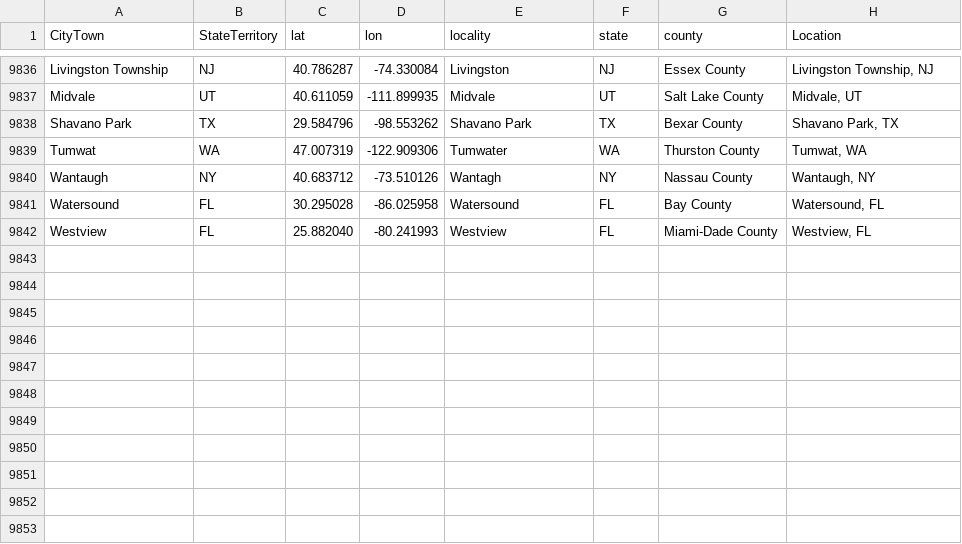
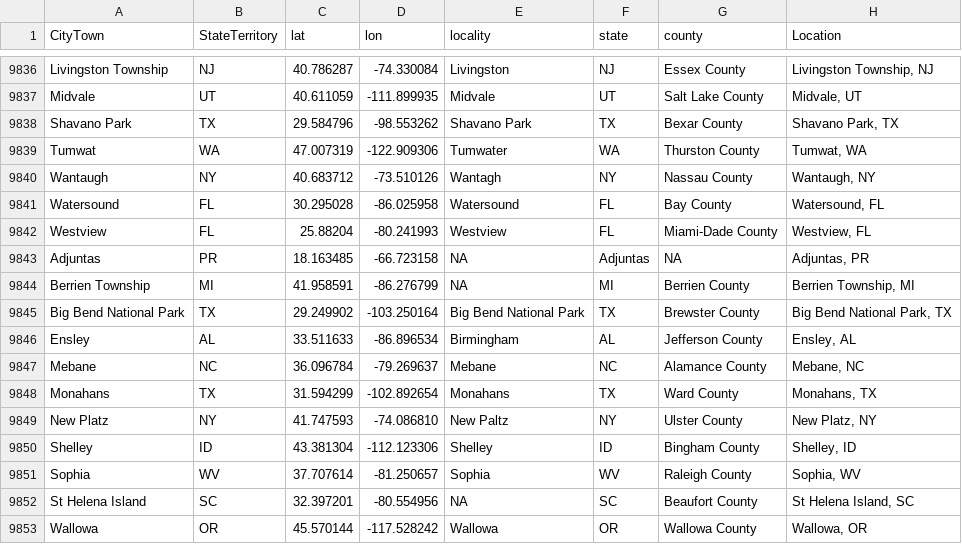
Before and after one commit to nonviolent-action-lab/crowd-counting-consortium, a CSV file: data_compilation/location_lookup.csv, drawn as a sheet; only a part is shown, gaps mark what is left out.

Commit message:
Weekly data update

```diff
--- a/data_compilation/location_lookup.csv
+++ b/data_compilation/location_lookup.csv
@@ -9841,2 +9841,13 @@
 "Watersound","FL","30.295028","-86.025958","Watersound","FL","Bay County","Watersound, FL"
-"Westview","FL","25.882040","-80.241993","Westview","FL","Miami-Dade County","Westview, FL"
+"Westview","FL","25.88204","-80.241993","Westview","FL","Miami-Dade County","Westview, FL"
+"Adjuntas","PR","18.163485","-66.723158",NA,"Adjuntas",NA,"Adjuntas, PR"
+"Berrien Township","MI","41.958591","-86.276799",NA,"MI","Berrien County","Berrien Township, MI"
+"Big Bend National Park","TX","29.249902","-103.250164","Big Bend National Park","TX","Brewster County","Big Bend National Park, TX"
+"Ensley","AL","33.511633","-86.896534","Birmingham","AL","Jefferson County","Ensley, AL"
+"Mebane","NC","36.096784","-79.269637","Mebane","NC","Alamance County","Mebane, NC"
+"Monahans","TX","31.594299","-102.892654","Monahans","TX","Ward County","Monahans, TX"
+"New Platz","NY","41.747593","-74.086810","New Paltz","NY","Ulster County","New Platz, NY"
+"Shelley","ID","43.381304","-112.123306","Shelley","ID","Bingham County","Shelley, ID"
+"Sophia","WV","37.707614","-81.250657","Sophia","WV","Raleigh County","Sophia, WV"
+"St Helena Island","SC","32.397201","-80.554956",NA,"SC","Beaufort County","St Helena Island, SC"
+"Wallowa","OR","45.570144","-117.528242","Wallowa","OR","Wallowa County","Wallowa, OR"
```
